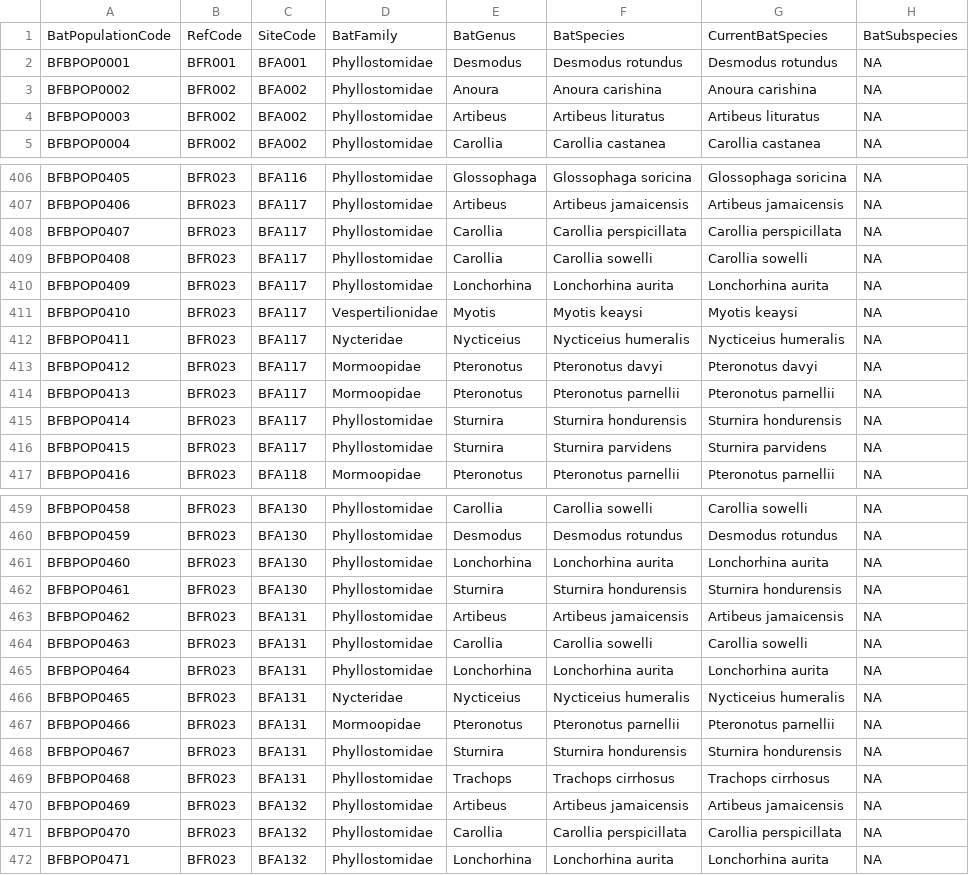
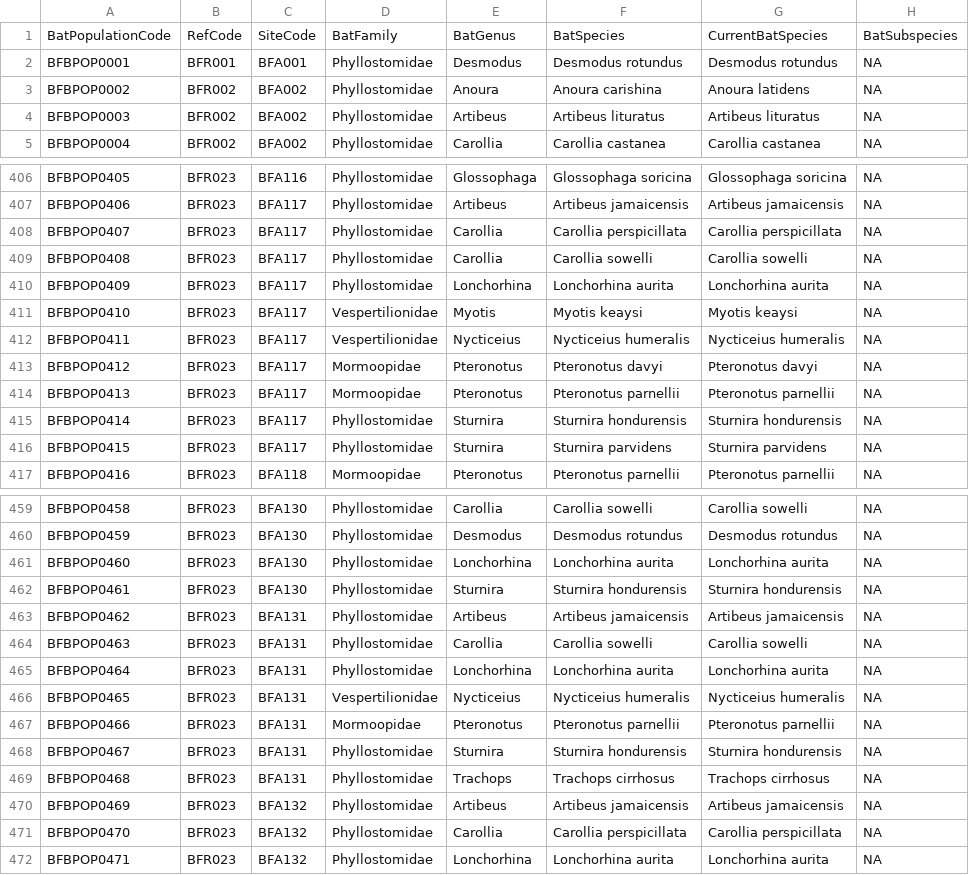
Before and after one commit to NatalyaZapata/BatFly_Interactions, a CSV file: data/BatFly_Bat_Pop.csv, drawn as a sheet; only a part is shown, gaps mark what is left out; the diff names each change by its address in the sheet, - before the commit and + after, or states it on an @@ line.

```diff
--- a/data/BatFly_Bat_Pop.csv
+++ b/data/BatFly_Bat_Pop.csv
-G3: Anoura carishina
+G3: Anoura latidens
-D412: Nycteridae
+D412: Vespertilionidae
-D466: Nycteridae
+D466: Vespertilionidae
```
Also changed, not shown: 2 other files.
